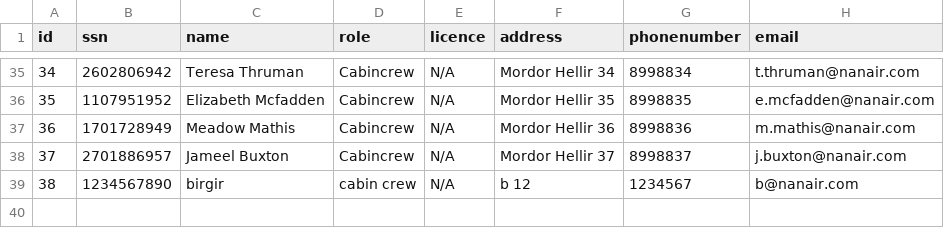
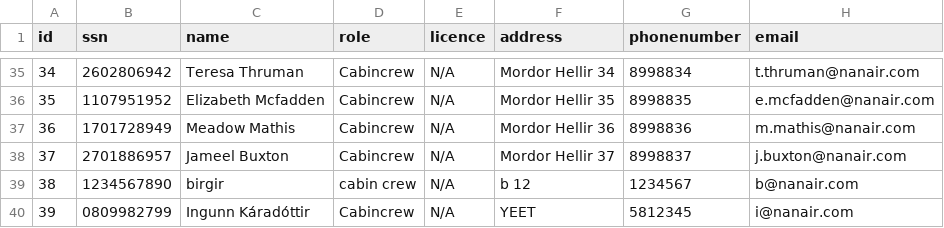
Before and after one commit to ingunn19/NaN-Air, a CSV file: csv_data/Crew.csv, drawn as a sheet; only a part is shown, gaps mark what is left out; the diff names each change by its address in the sheet, - before the commit and + after, or states it on an @@ line.

```diff
--- a/csv_data/Crew.csv
+++ b/csv_data/Crew.csv
+row 40: 39 | 0809982799 | Ingunn Káradóttir | Cabincrew | N/A | YEET | 5812345 | i@nanair.com
```
Also changed, not shown: 3 other files.
